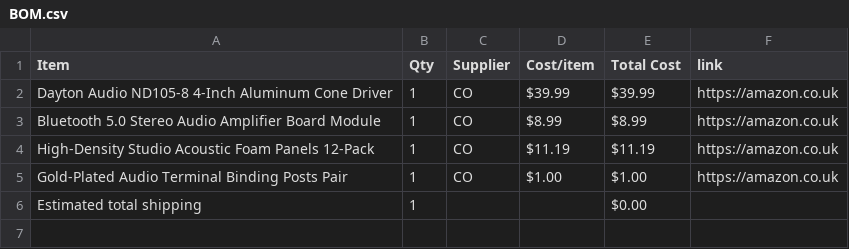
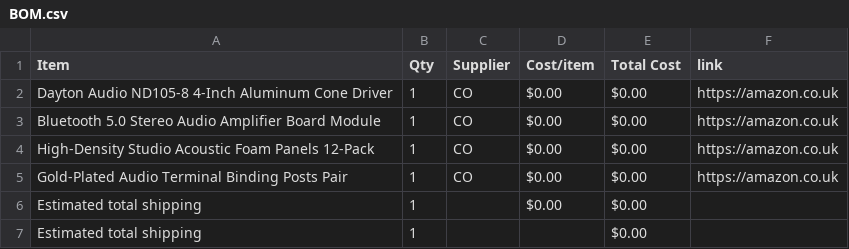
Before and after one commit to Akshaj-dev/HIGH-END-SPEAKER, a CSV file: BOM.csv, drawn as a sheet.

Commit message:
Sync High end speaker from Half Life

```diff
--- a/BOM.csv
+++ b/BOM.csv
@@ -1,6 +1,7 @@
 Item,Qty,Supplier,Cost/item,Total Cost,link
-Dayton Audio ND105-8 4-Inch Aluminum Cone Driver,1,CO,$39.99,$39.99,https://amazon.co.uk
-Bluetooth 5.0 Stereo Audio Amplifier Board Module,1,CO,$8.99,$8.99,https://amazon.co.uk
-High-Density Studio Acoustic Foam Panels 12-Pack,1,CO,$11.19,$11.19,https://amazon.co.uk
-Gold-Plated Audio Terminal Binding Posts Pair,1,CO,$1.00,$1.00,https://amazon.co.uk
+Dayton Audio ND105-8 4-Inch Aluminum Cone Driver,1,CO,$0.00,$0.00,https://amazon.co.uk
+Bluetooth 5.0 Stereo Audio Amplifier Board Module,1,CO,$0.00,$0.00,https://amazon.co.uk
+High-Density Studio Acoustic Foam Panels 12-Pack,1,CO,$0.00,$0.00,https://amazon.co.uk
+Gold-Plated Audio Terminal Binding Posts Pair,1,CO,$0.00,$0.00,https://amazon.co.uk
+Estimated total shipping,1,,$0.00,$0.00,
 Estimated total shipping,1,,,$0.00,
```
